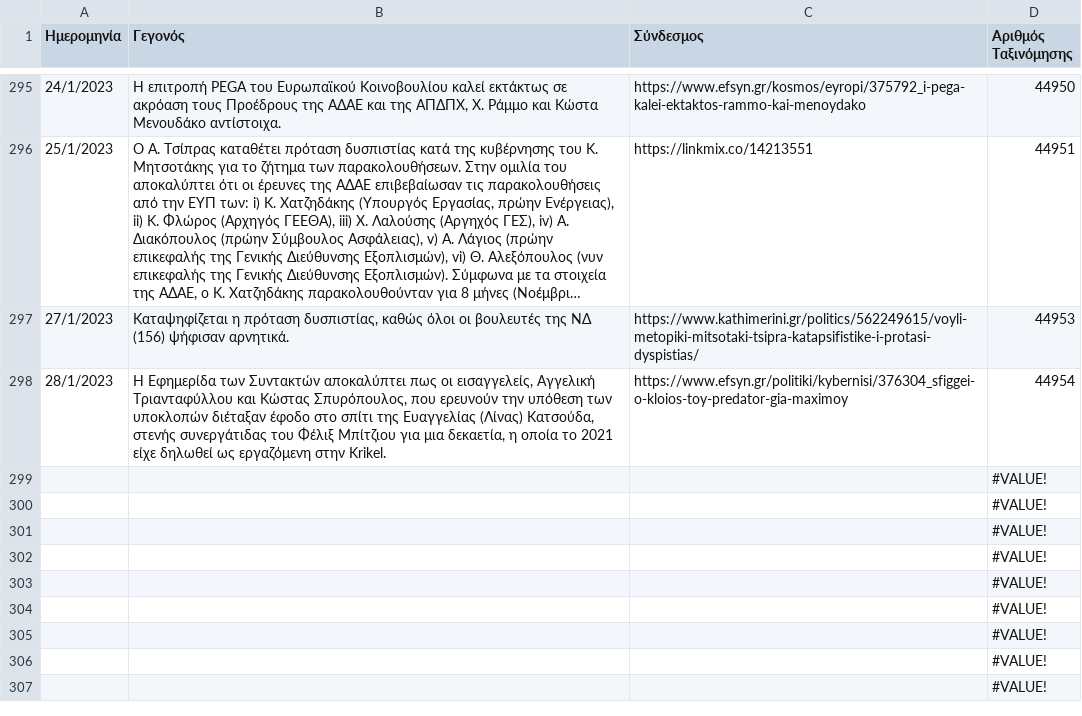
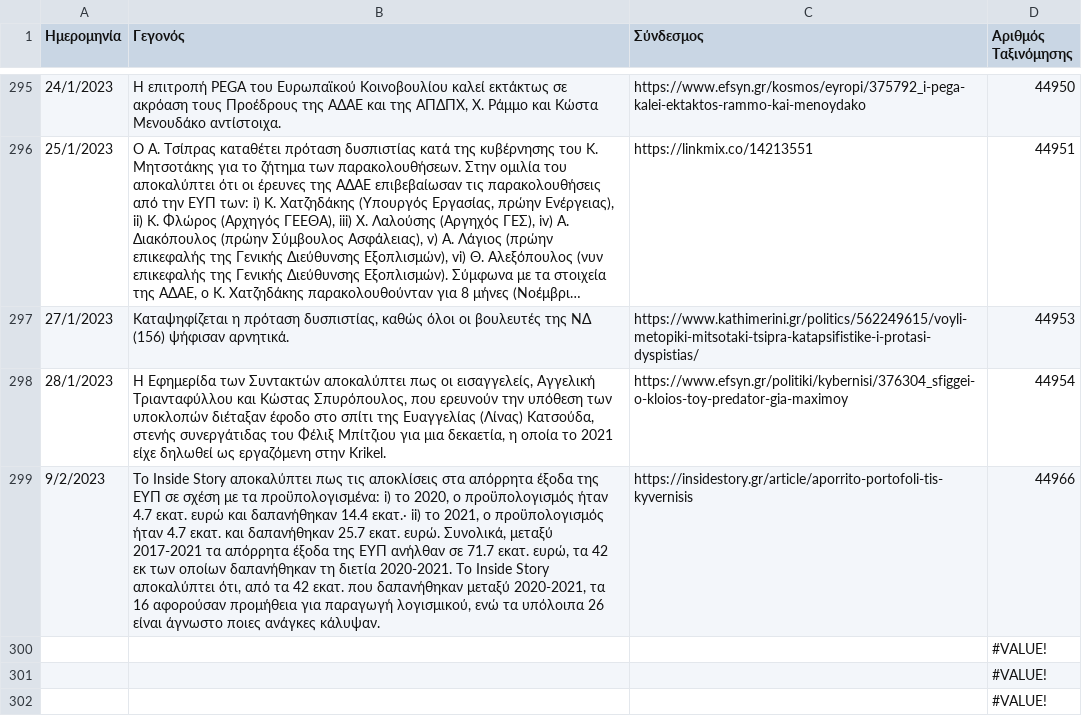
Before and after one commit to predatorgate/predatorgate.github.io, a CSV file: parser/data.csv, drawn as a sheet; only a part is shown, gaps mark what is left out; the shorter side is filled out with more unchanged rows; long unchanged cells end in …; removed rows and columns are numbered as before the commit, all else as after; the diff names each change by its address in the sheet, - before the commit and + after, or states it on an @@ line.

Commit message:
update data

```diff
--- a/parser/data.csv
+++ b/parser/data.csv
-row 299:  |  |  | #VALUE!
+row 299: 9/2/2023 | Το Inside Story αποκαλύπτει πως τις αποκλίσεις στα απόρρητα έξοδα της ΕΥΠ σε σχέση με τα προϋπολογισμένα: i) το 2020, ο προϋπολογισμός ήταν 4.7 εκατ. ευρώ και δαπανήθηκαν 14.4 εκατ.· ii) το 2021, ο προϋπολογισμός ήταν 4.7 εκατ. και δαπανήθηκαν 25.7 εκατ. ευρώ. Συνολικά, μεταξύ 2017-2021 τα απόρρητα έξοδα της ΕΥΠ ανήλθαν σε 71.7 εκατ. ευρώ, τα 42 εκ των οποίων δαπανήθηκαν τη διετία 2020-2021. Το Inside Story αποκαλύπτει ότι, από τα 42 εκατ. που δαπανήθηκαν μεταξύ 2020-2021, τα 16 αφορούσαν προμήθεια για παραγωγή λογισμικού, ενώ τα υπόλοιπα 26 είναι άγνωστο ποιες ανάγκες κάλυψαν. | https://insidestory.gr/article/aporrito-portofoli-tis-kyvernisis | 44966
```
Also changed, not shown: 3 other files.
